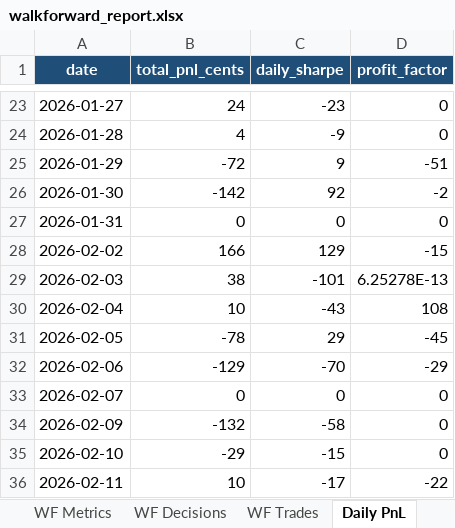
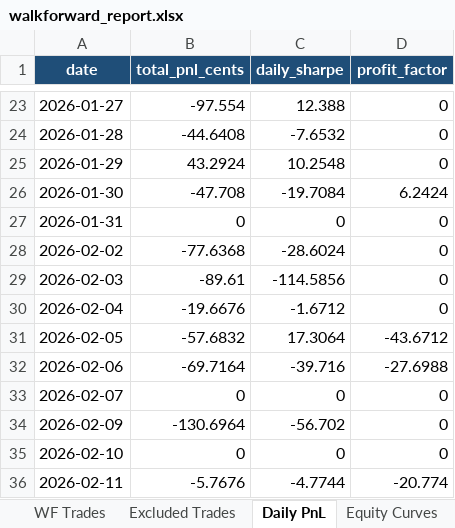
Before and after one commit to f20230152/price-action-walkforward-dashboard, an Excel workbook: outputs/clean_walkforward/walkforward_report.xlsx, sheet Daily PnL, drawn as a sheet; only a part is shown, gaps mark what is left out; values as stored, in another font and other column widths than the file's, no borders; the diff covers the shown part only; the diff names each change by its address in the sheet, - before the commit and + after, or states it on an @@ line.

```diff
--- a/outputs/clean_walkforward/walkforward_report.xlsx (sheet Daily PnL)
+++ b/outputs/clean_walkforward/walkforward_report.xlsx (sheet Daily PnL)
+sheet tab: Excluded Trades
-B23 (total_pnl_cents): 24
+B23 (total_pnl_cents): -97.554
-C23 (daily_sharpe): -23
+C23 (daily_sharpe): 12.388
-B24 (total_pnl_cents): 4
+B24 (total_pnl_cents): -44.6408
-C24 (daily_sharpe): -9
+C24 (daily_sharpe): -7.6532
-B25 (total_pnl_cents): -72
+B25 (total_pnl_cents): 43.2924
-C25 (daily_sharpe): 9
+C25 (daily_sharpe): 10.2548
-D25 (profit_factor): -51
+D25 (profit_factor): 0
-B26 (total_pnl_cents): -142
+B26 (total_pnl_cents): -47.708
-C26 (daily_sharpe): 92
+C26 (daily_sharpe): -19.7084
-D26 (profit_factor): -2
+D26 (profit_factor): 6.2424
-B28 (total_pnl_cents): 166
+B28 (total_pnl_cents): -77.6368
-C28 (daily_sharpe): 129
+C28 (daily_sharpe): -28.6024
-D28 (profit_factor): -15
+D28 (profit_factor): 0
-B29 (total_pnl_cents): 38
+B29 (total_pnl_cents): -89.61
-C29 (daily_sharpe): -101
+C29 (daily_sharpe): -114.5856
-D29 (profit_factor): 6.25278E-13
+D29 (profit_factor): 0
-B30 (total_pnl_cents): 10
+B30 (total_pnl_cents): -19.6676
-C30 (daily_sharpe): -43
+C30 (daily_sharpe): -1.6712
-D30 (profit_factor): 108
+D30 (profit_factor): 0
-B31 (total_pnl_cents): -78
+B31 (total_pnl_cents): -57.6832
-C31 (daily_sharpe): 29
+C31 (daily_sharpe): 17.3064
-D31 (profit_factor): -45
+D31 (profit_factor): -43.6712
-B32 (total_pnl_cents): -129
+B32 (total_pnl_cents): -69.7164
-C32 (daily_sharpe): -70
+C32 (daily_sharpe): -39.716
-D32 (profit_factor): -29
+D32 (profit_factor): -27.6988
-B34 (total_pnl_cents): -132
+B34 (total_pnl_cents): -130.6964
-C34 (daily_sharpe): -58
+C34 (daily_sharpe): -56.702
-B35 (total_pnl_cents): -29
+B35 (total_pnl_cents): 0
-C35 (daily_sharpe): -15
+C35 (daily_sharpe): 0
-B36 (total_pnl_cents): 10
+B36 (total_pnl_cents): -5.7676
-C36 (daily_sharpe): -17
+C36 (daily_sharpe): -4.7744
-D36 (profit_factor): -22
+D36 (profit_factor): -20.774
```
Also changed, not shown: 118 edited cells elsewhere in this sheet, sheet WF Trades, sheet Equity Curves, sheet WF Decisions, sheet WF Metrics, sheet Research Config, sheet Summary, other sheet tabs, 27 other files.
